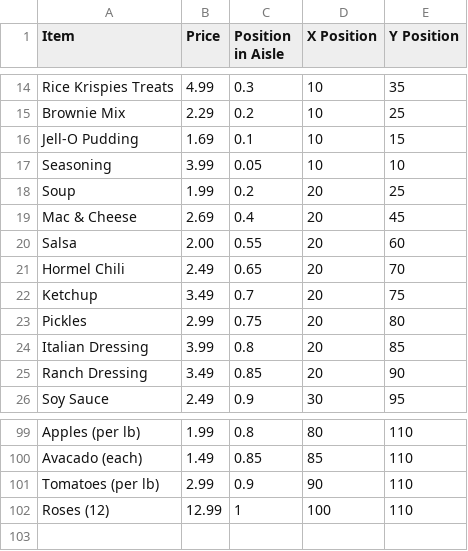
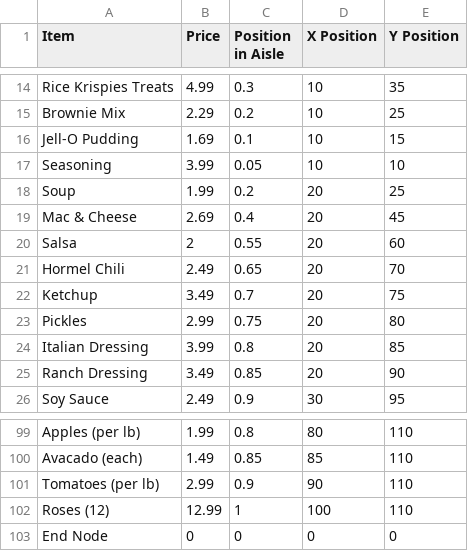
Before and after one commit to joyxfeng/15053-supermarket-search, a CSV file: supermarket_data.csv, drawn as a sheet; only a part is shown, gaps mark what is left out.

```diff
--- a/supermarket_data.csv
+++ b/supermarket_data.csv
@@ -19,3 +19,3 @@ Soup,1.99,0.2,20,25
 Mac & Cheese,2.69,0.4,20,45
-Salsa,2.00,0.55,20,60
+Salsa,2,0.55,20,60
 Hormel Chili,2.49,0.65,20,70
@@ -102 +102,2 @@ Tomatoes (per lb),2.99,0.9,90,110
 Roses (12),12.99,1,100,110
+End Node,0,0,0,0
```
Also changed, not shown: distmatrix_simple.csv.
